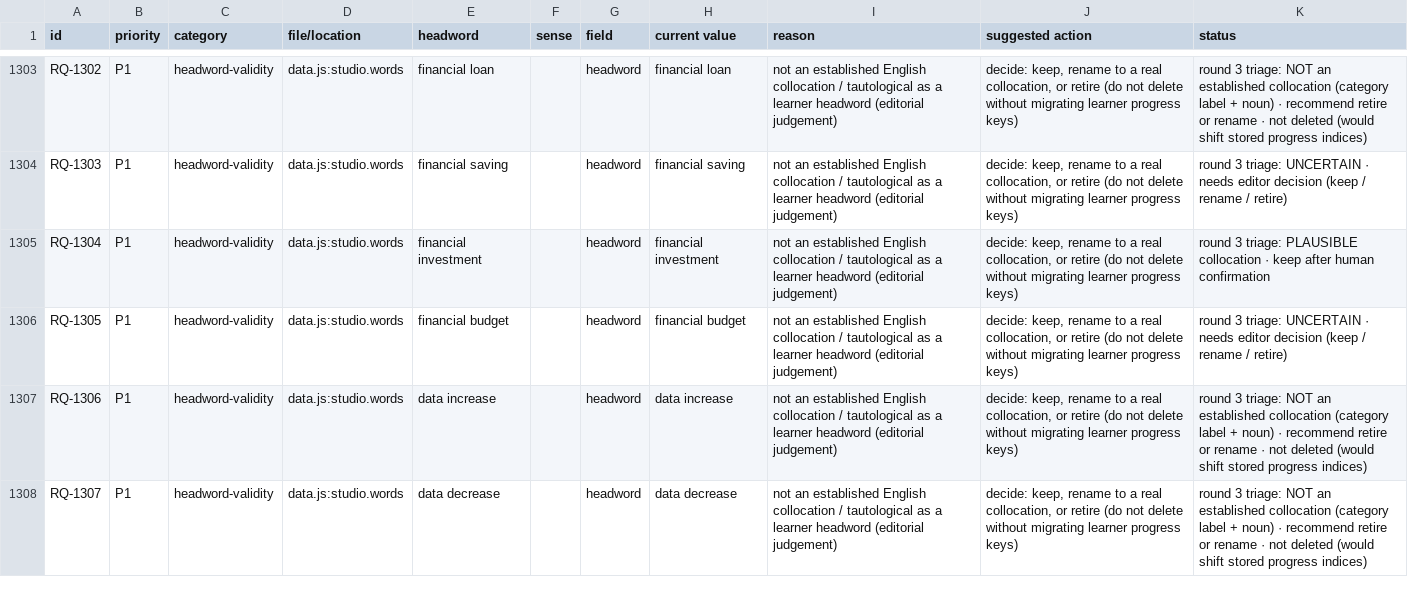
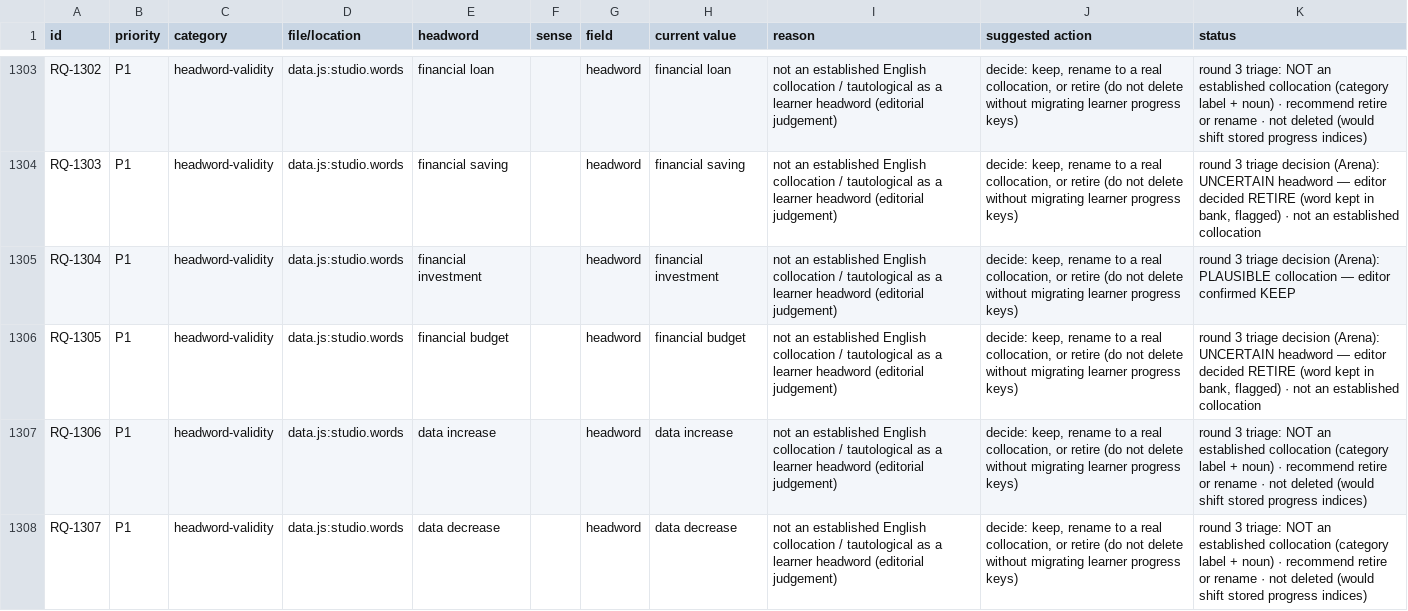
Before and after one commit to peacezila0700-lab/tgat1-english-studio, a CSV file: qa/REVIEW-QUEUE.csv, drawn as a sheet; only a part is shown, gaps mark what is left out; the diff covers the shown part only; the diff names each change by its address in the sheet, - before the commit and + after, or states it on an @@ line.

Commit message:
v43 headword-validity decisions: confirm 46 plausible, decide 44 uncertain headwords
- content/headword_triage_r3_decisions.json: editor decisions for all 44
  UNCERTAIN headword-validity rows (36 retire / 4 keep: public rights,
  environmental resource, urban access, online network) with reasons
- tools/update_review_queue.py: applies the decisions file so the queue is
  still regenerated, never hand-edited; statuses now read
  'round 3 triage decision (Arena): ... KEEP / RETIRE'
- 46 PLAUSIBLE rows confirmed KEEP by rule
- words are kept in the bank (retire = flagged only, no index shift)

```diff
--- a/qa/REVIEW-QUEUE.csv
+++ b/qa/REVIEW-QUEUE.csv
-K1304 (status): round 3 triage: UNCERTAIN · needs editor decision (keep / rename / retire)
+K1304 (status): round 3 triage decision (Arena): UNCERTAIN headword — editor decided RETIRE (word kept in bank, flagged) · not an established collocation
-K1305 (status): round 3 triage: PLAUSIBLE collocation · keep after human confirmation
+K1305 (status): round 3 triage decision (Arena): PLAUSIBLE collocation — editor confirmed KEEP
-K1306 (status): round 3 triage: UNCERTAIN · needs editor decision (keep / rename / retire)
+K1306 (status): round 3 triage decision (Arena): UNCERTAIN headword — editor decided RETIRE (word kept in bank, flagged) · not an established collocation
```
Also changed, not shown: 87 edited cells elsewhere in this file, 2 other files.
